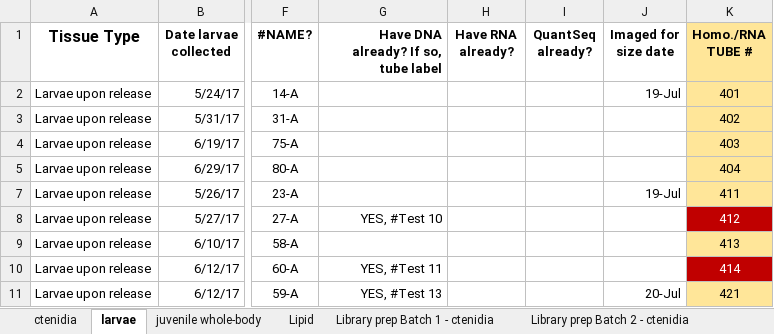
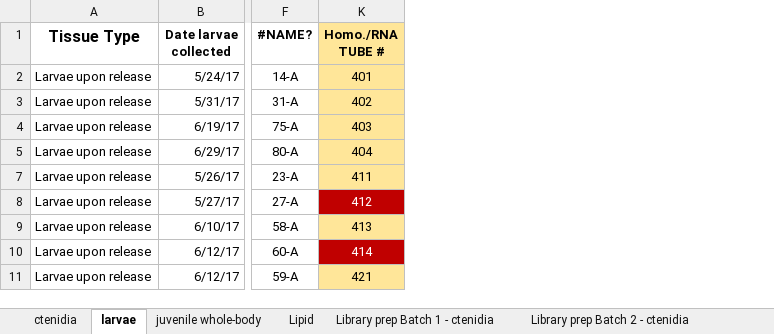
Before and after one commit to fish546-2018/laura-quantseq, an Excel workbook: data/library-prep/2019-July_RNA-isolation-ctenidia-larvae.xlsx, sheet larvae, drawn as a sheet; only a part is shown, gaps mark what is left out; values as stored, in another font and other column widths than the file's, no borders; conditional formats not drawn; the diff names each change by its address in the sheet, - before the commit and + after, or states it on an @@ line.

```diff
--- a/data/library-prep/2019-July_RNA-isolation-ctenidia-larvae.xlsx (sheet larvae)
+++ b/data/library-prep/2019-July_RNA-isolation-ctenidia-larvae.xlsx (sheet larvae)
@@ column G hidden, rows 1-11: Have DNA already? If so, tube label |  |  |  |  |  | YES, #Test 10 |  | YES, #Test 11 | YES, #Test 13 @@
@@ column H (Have RNA already?) hidden, empty @@
@@ column I (QuantSeq already?) hidden, empty @@
@@ column J (Imaged for size date) hidden, rows 2-11: 19-Jul |  |  |  | 19-Jul |  |  |  | 20-Jul @@
```
Also changed, not shown: data/library-prep/Sample-Submission-and-Info.xlsx, 3 other files.
